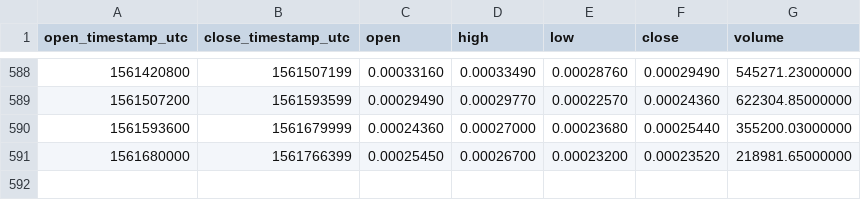
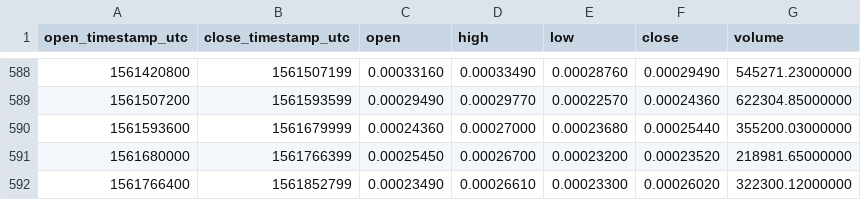
Before and after one commit to cryptobigbro/binance-GVTBTC, a CSV file: binance-GVTBTC-1d.csv, drawn as a sheet; only a part is shown, gaps mark what is left out; the diff names each change by its address in the sheet, - before the commit and + after, or states it on an @@ line.

Commit message:
Update OHLCV data.

```diff
--- a/binance-GVTBTC-1d.csv
+++ b/binance-GVTBTC-1d.csv
+row 592: 1561766400 | 1561852799 | 0.00023490 | 0.00026610 | 0.00023300 | 0.00026020 | 322300.12000000
```
Also changed, not shown: 1 other file.
